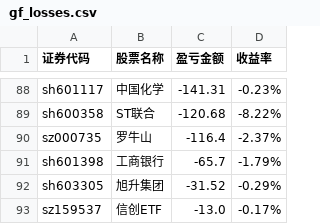
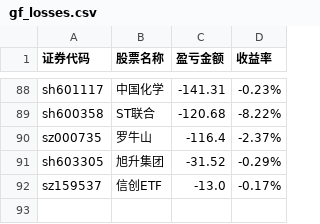
Before and after one commit to gniqizeuy/gniqizeuy.github.io, a CSV file: assets/data/gf_losses.csv, drawn as a sheet; only a part is shown, gaps mark what is left out; the diff names each change by its address in the sheet, - before the commit and + after, or states it on an @@ line.

```diff
--- a/assets/data/gf_losses.csv
+++ b/assets/data/gf_losses.csv
-row 91: sh601398 | 工商银行 | -65.7 | -1.79%
```
Also changed, not shown: 1 other file.
